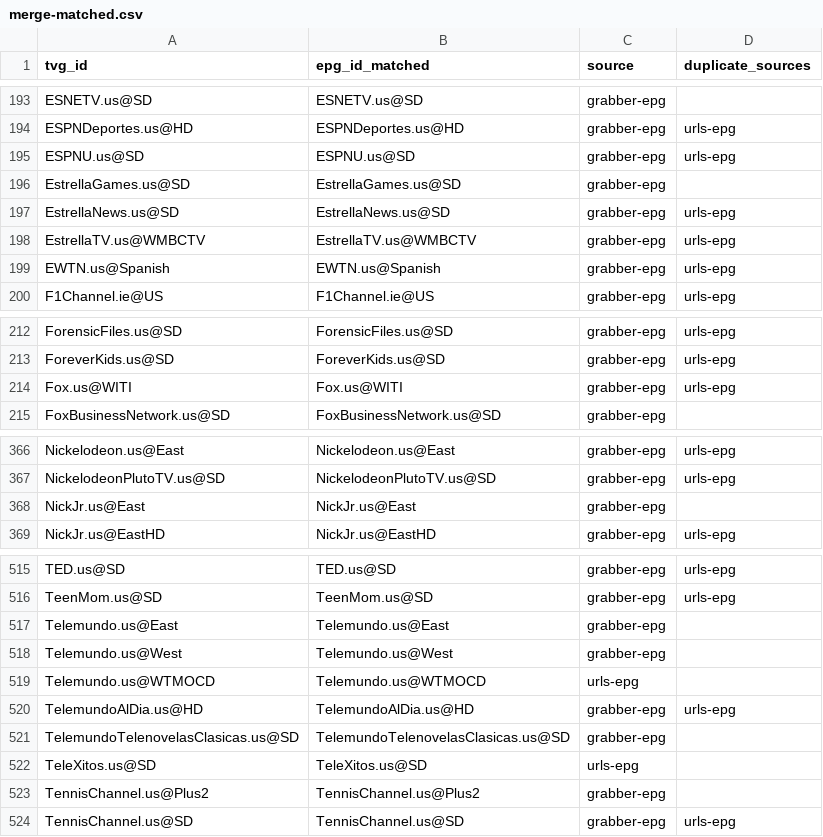
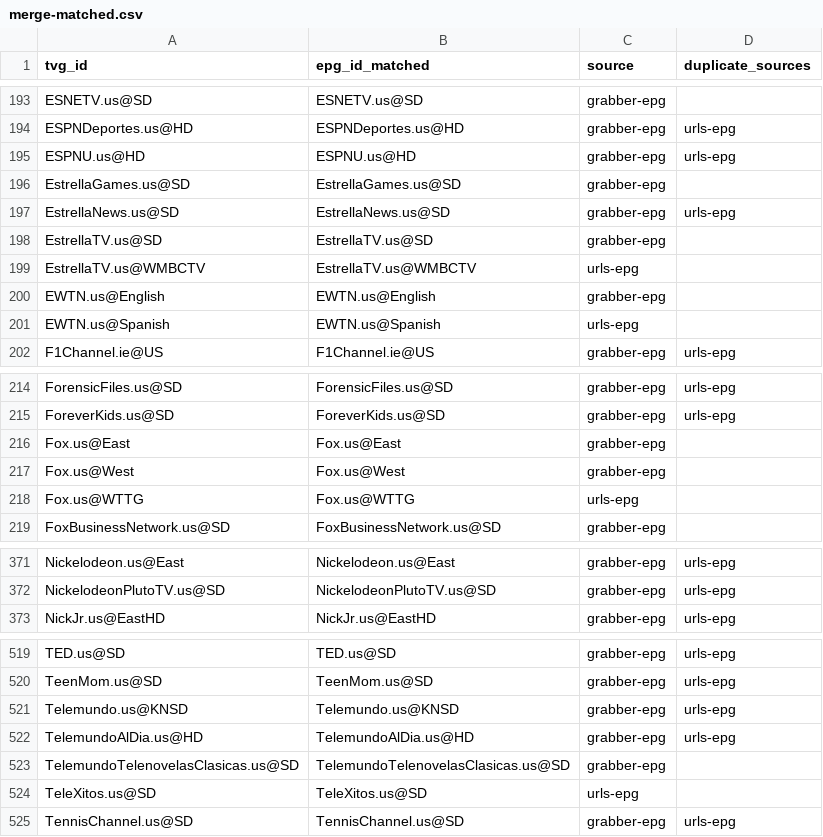
Before and after one commit to umarjamilpc/EPG-LIST-GEN, a CSV file: epgs/US/reports/merge-matched.csv, drawn as a sheet; only a part is shown, gaps mark what is left out; the diff covers the shown part only.

```diff
--- a/epgs/US/reports/merge-matched.csv
+++ b/epgs/US/reports/merge-matched.csv
@@ -194,7 +194,9 @@ ESNETV.us@SD,ESNETV.us@SD,grabber-epg,
 ESPNDeportes.us@HD,ESPNDeportes.us@HD,grabber-epg,urls-epg
-ESPNU.us@SD,ESPNU.us@SD,grabber-epg,urls-epg
+ESPNU.us@HD,ESPNU.us@HD,grabber-epg,urls-epg
 EstrellaGames.us@SD,EstrellaGames.us@SD,grabber-epg,
 EstrellaNews.us@SD,EstrellaNews.us@SD,grabber-epg,urls-epg
-EstrellaTV.us@WMBCTV,EstrellaTV.us@WMBCTV,grabber-epg,urls-epg
-EWTN.us@Spanish,EWTN.us@Spanish,grabber-epg,urls-epg
+EstrellaTV.us@SD,EstrellaTV.us@SD,grabber-epg,
+EstrellaTV.us@WMBCTV,EstrellaTV.us@WMBCTV,urls-epg,
+EWTN.us@English,EWTN.us@English,grabber-epg,
+EWTN.us@Spanish,EWTN.us@Spanish,urls-epg,
 F1Channel.ie@US,F1Channel.ie@US,grabber-epg,urls-epg
@@ -213,3 +215,5 @@ ForensicFiles.us@SD,ForensicFiles.us@SD,grabber-epg,urls-epg
 ForeverKids.us@SD,ForeverKids.us@SD,grabber-epg,urls-epg
-Fox.us@WITI,Fox.us@WITI,grabber-epg,urls-epg
+Fox.us@East,Fox.us@East,grabber-epg,
+Fox.us@West,Fox.us@West,grabber-epg,
+Fox.us@WTTG,Fox.us@WTTG,urls-epg,
 FoxBusinessNetwork.us@SD,FoxBusinessNetwork.us@SD,grabber-epg,
@@ -367,3 +372,2 @@ Nickelodeon.us@East,Nickelodeon.us@East,grabber-epg,urls-epg
 NickelodeonPlutoTV.us@SD,NickelodeonPlutoTV.us@SD,grabber-epg,urls-epg
-NickJr.us@East,NickJr.us@East,grabber-epg,
 NickJr.us@EastHD,NickJr.us@EastHD,grabber-epg,urls-epg
@@ -516,5 +520,3 @@ TED.us@SD,TED.us@SD,grabber-epg,urls-epg
 TeenMom.us@SD,TeenMom.us@SD,grabber-epg,urls-epg
-Telemundo.us@East,Telemundo.us@East,grabber-epg,
-Telemundo.us@West,Telemundo.us@West,grabber-epg,
-Telemundo.us@WTMOCD,Telemundo.us@WTMOCD,urls-epg,
+Telemundo.us@KNSD,Telemundo.us@KNSD,grabber-epg,urls-epg
 TelemundoAlDia.us@HD,TelemundoAlDia.us@HD,grabber-epg,urls-epg
@@ -522,3 +524,2 @@ TelemundoTelenovelasClasicas.us@SD,TelemundoTelenovelasClasicas.us@SD,grabber-ep
 TeleXitos.us@SD,TeleXitos.us@SD,urls-epg,
-TennisChannel.us@Plus2,TennisChannel.us@Plus2,grabber-epg,
 TennisChannel.us@SD,TennisChannel.us@SD,grabber-epg,urls-epg
```
Also changed, not shown: 6 added rows, 4 removed rows and 34 edited cells elsewhere in this file, epgs/US/reports/grabber-matched.csv, epgs/US/reports/urls-matched.csv, 12 other files.
